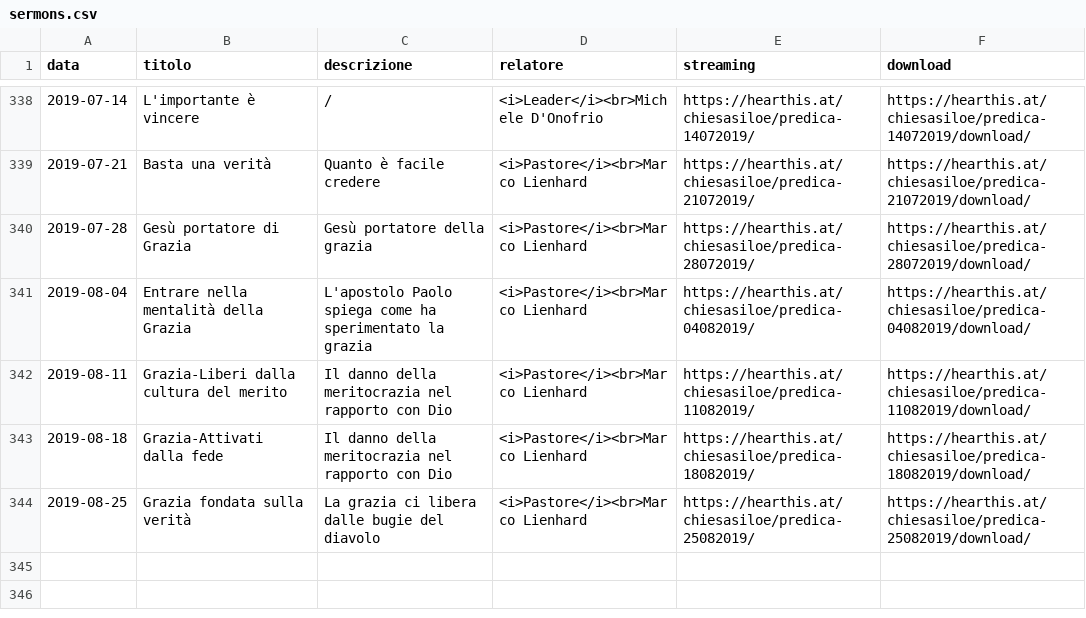
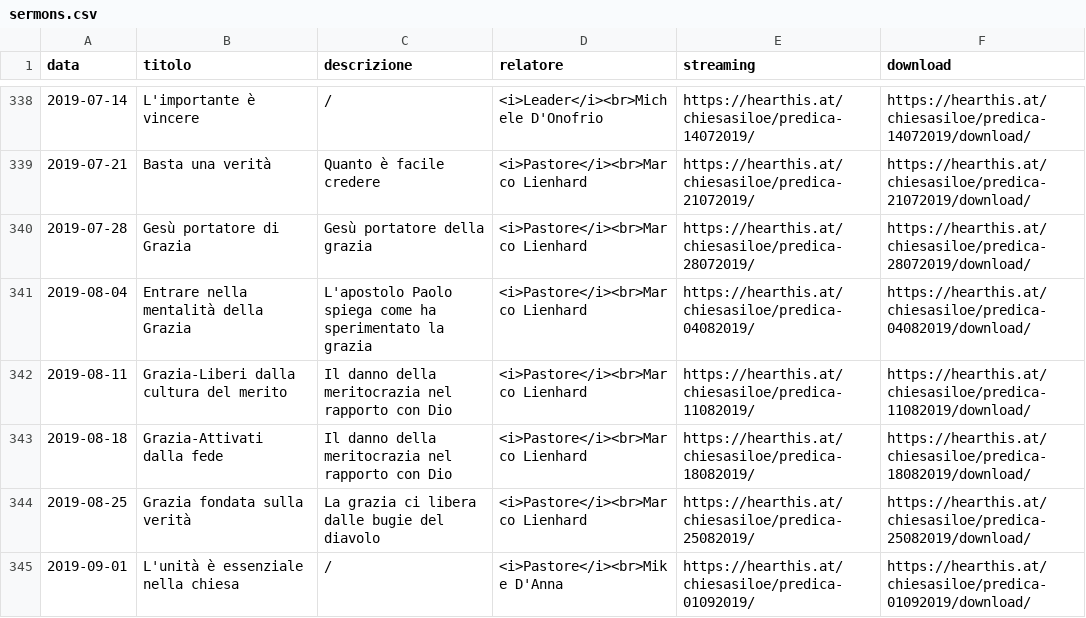
Before and after one commit to ChiesaSiloe/chiesasiloe.github.io, a CSV file: _data/sermons.csv, drawn as a sheet; only a part is shown, gaps mark what is left out.

Commit message:
Update sermons.csv

```diff
--- a/_data/sermons.csv
+++ b/_data/sermons.csv
@@ -344 +344,2 @@ data,titolo,descrizione,relatore,streaming,download
 2019-08-25,Grazia fondata sulla verità,La grazia ci libera dalle bugie del diavolo,<i>Pastore</i><br>Marco Lienhard,https://hearthis.at/chiesasiloe/predica-25082019/,https://hearthis.at/chiesasiloe/predica-25082019/download/
+2019-09-01,L'unità è essenziale nella chiesa,/,<i>Pastore</i><br>Mike D'Anna,https://hearthis.at/chiesasiloe/predica-01092019/,https://hearthis.at/chiesasiloe/predica-01092019/download/
```
